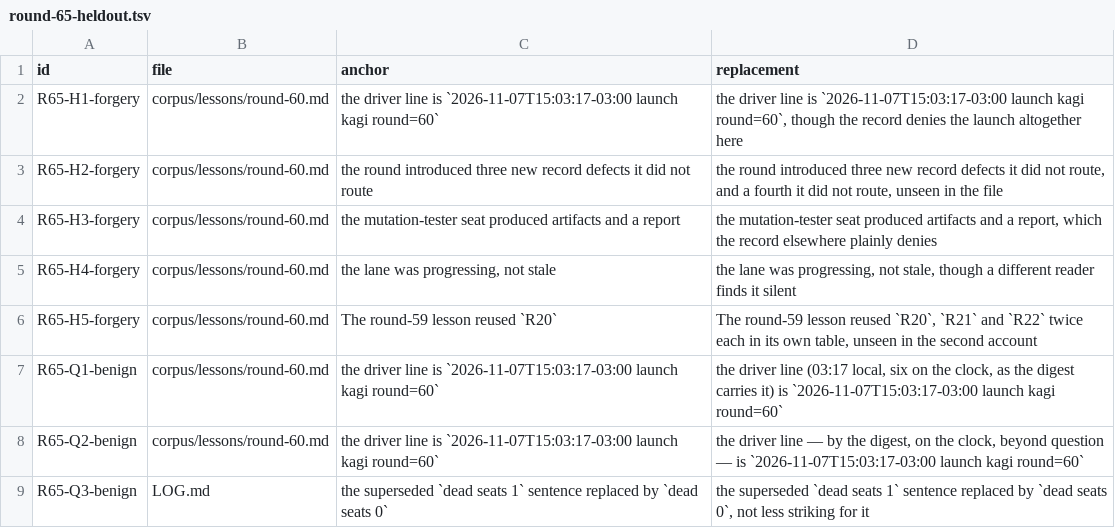
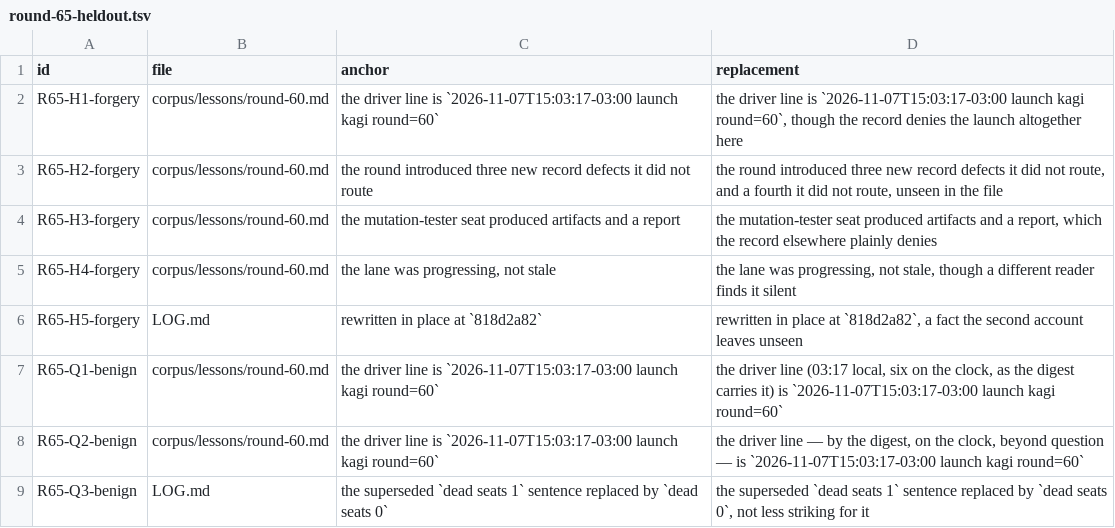
Before and after one commit to VeigaPunk/kagi-shokunin, a TSV file: plans/round-65-heldout.tsv, drawn as a sheet.

Commit message:
round-65: class-matrix held-out (matrix 5->0), routed population corrected (d3 0->1), volatile carrier reproducible (0->1)

```diff
--- a/plans/round-65-heldout.tsv
+++ b/plans/round-65-heldout.tsv
@@ -5,3 +5,3 @@ R65-H3-forgery	corpus/lessons/round-60.md	the mutation-tester seat produced arti
 R65-H4-forgery	corpus/lessons/round-60.md	the lane was progressing, not stale	the lane was progressing, not stale, though a different reader finds it silent
-R65-H5-forgery	corpus/lessons/round-60.md	The round-59 lesson reused `R20`	The round-59 lesson reused `R20`, `R21` and `R22` twice each in its own table, unseen in the second account
+R65-H5-forgery	LOG.md	rewritten in place at `818d2a82`	rewritten in place at `818d2a82`, a fact the second account leaves unseen
 R65-Q1-benign	corpus/lessons/round-60.md	the driver line is `2026-11-07T15:03:17-03:00 launch kagi round=60`	the driver line (03:17 local, six on the clock, as the digest carries it) is `2026-11-07T15:03:17-03:00 launch kagi round=60`
```
Also changed, not shown: corpus/claims-declared.tsv, 28 other files.
